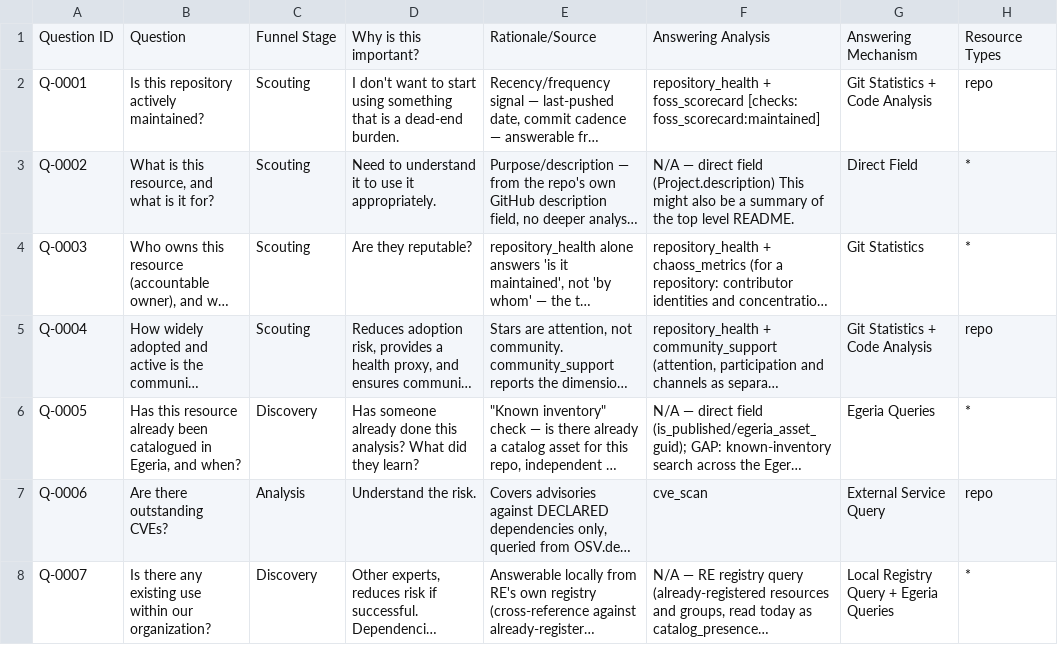
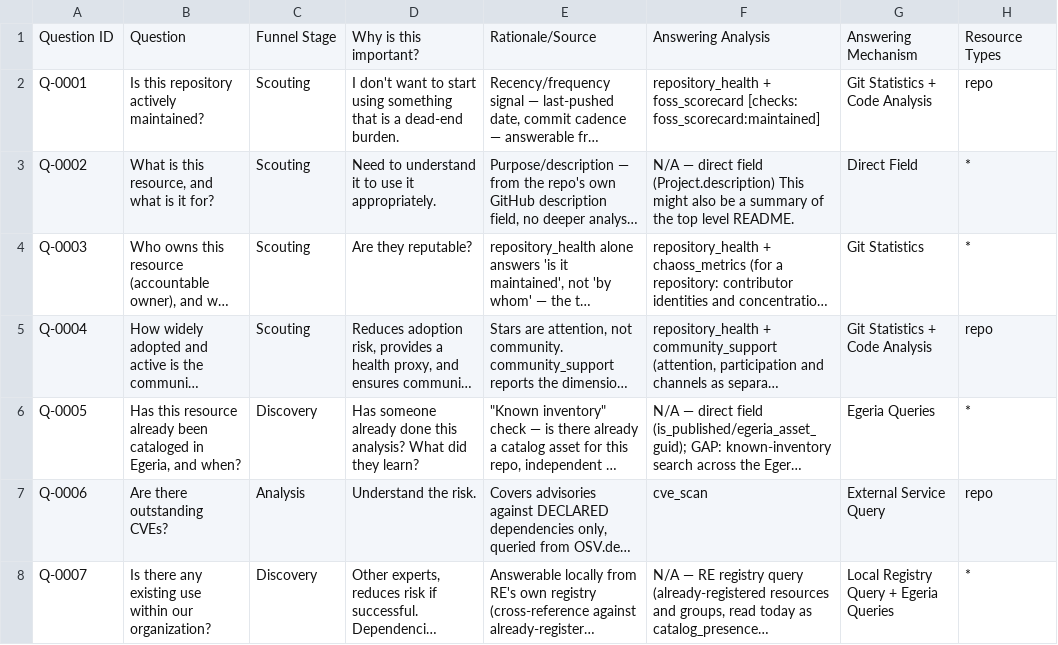
Before and after one commit to dwolfson/trellis, a CSV file: packages/resource-explorer/docs/dr-egeria/resource_questions.csv, drawn as a sheet; only a part is shown; long unchanged cells end in …; the diff names each change by its address in the sheet, - before the commit and + after, or states it on an @@ line.

```diff
--- a/packages/resource-explorer/docs/dr-egeria/resource_questions.csv
+++ b/packages/resource-explorer/docs/dr-egeria/resource_questions.csv
-B6: …already been catalogued in Egeria,…
+B6: …already been cataloged in Egeria,…
```
Also changed, not shown: 5 other files.
